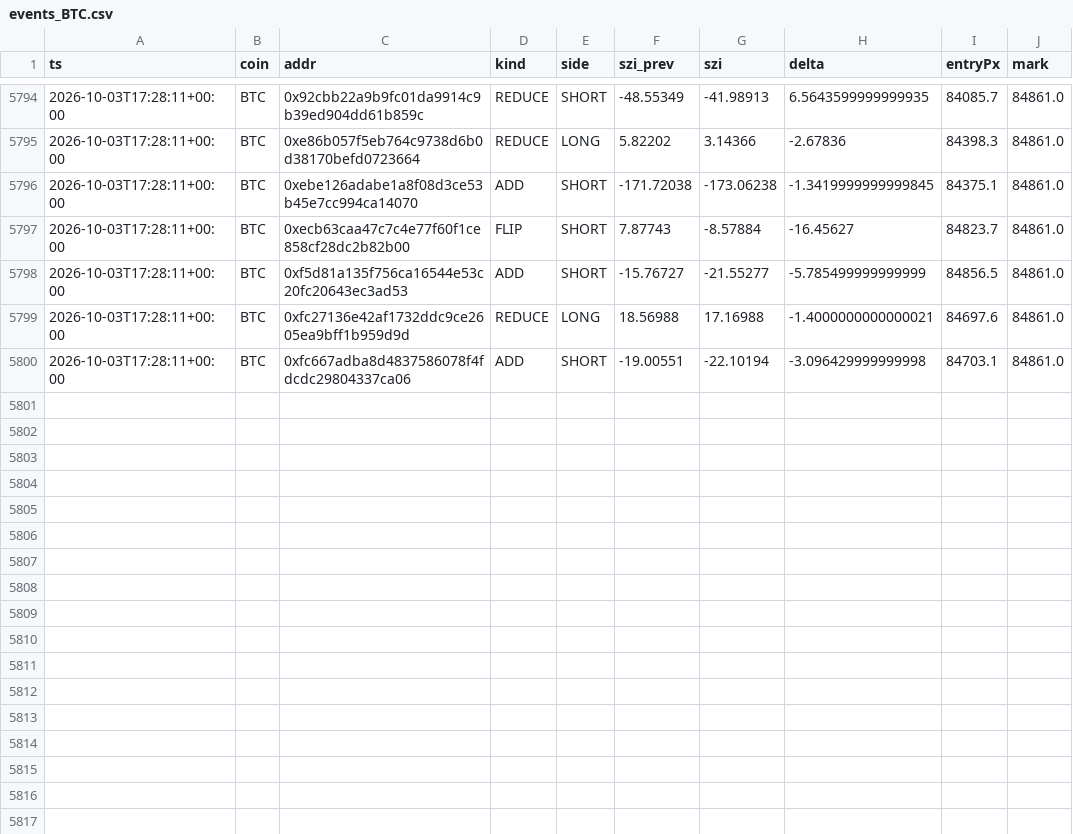
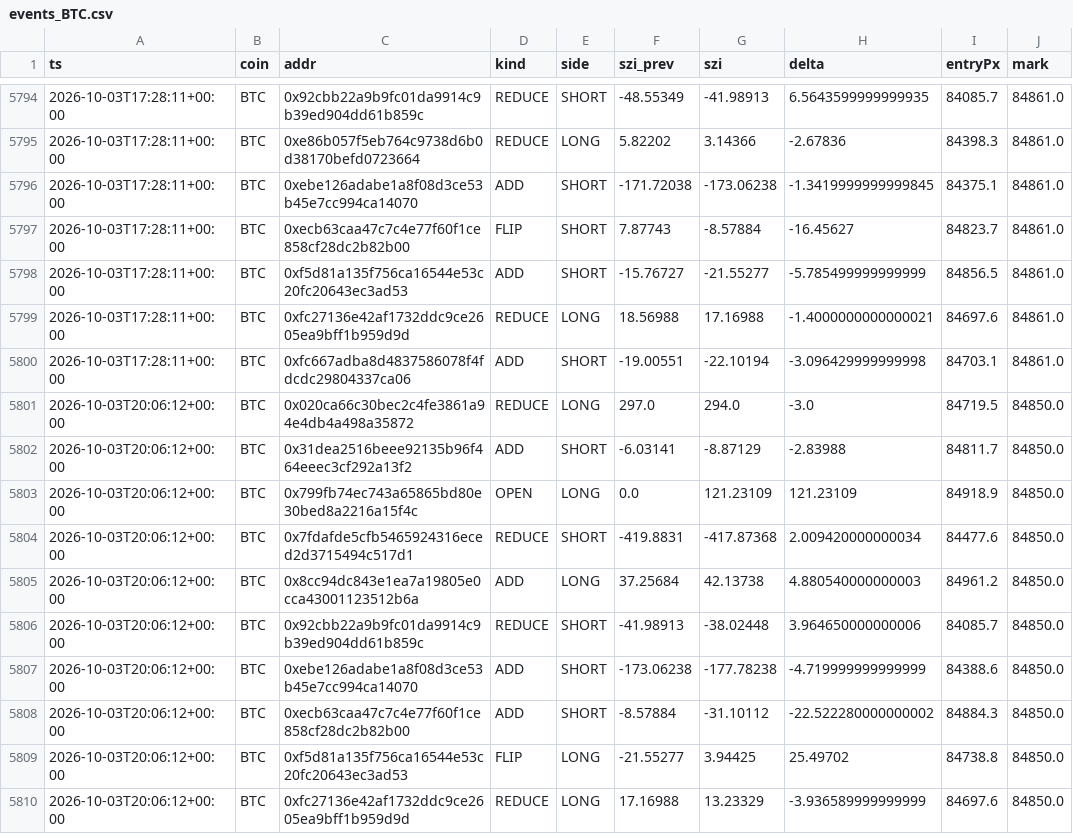
Before and after one commit to usa519831-tech/hl-whale-tracker, a CSV file: data/events_BTC.csv, drawn as a sheet; only a part is shown, gaps mark what is left out; the diff names each change by its address in the sheet, - before the commit and + after, or states it on an @@ line.

```diff
--- a/data/events_BTC.csv
+++ b/data/events_BTC.csv
+row 5801: 2026-10-03T20:06:12+00:00 | BTC | 0x020ca66c30bec2c4fe3861a94e4db4a498a35872 | REDUCE | LONG | 297.0 | 294.0 | -3.0 | 84719.5 | 84850.0
+row 5802: 2026-10-03T20:06:12+00:00 | BTC | 0x31dea2516beee92135b96f464eeec3cf292a13f2 | ADD | SHORT | -6.03141 | -8.87129 | -2.83988 | 84811.7 | 84850.0
+row 5803: 2026-10-03T20:06:12+00:00 | BTC | 0x799fb74ec743a65865bd80e30bed8a2216a15f4c | OPEN | LONG | 0.0 | 121.23109 | 121.23109 | 84918.9 | 84850.0
+row 5804: 2026-10-03T20:06:12+00:00 | BTC | 0x7fdafde5cfb5465924316eced2d3715494c517d1 | REDUCE | SHORT | -419.8831 | -417.87368 | 2.009420000000034 | 84477.6 | 84850.0
+row 5805: 2026-10-03T20:06:12+00:00 | BTC | 0x8cc94dc843e1ea7a19805e0cca43001123512b6a | ADD | LONG | 37.25684 | 42.13738 | 4.880540000000003 | 84961.2 | 84850.0
+row 5806: 2026-10-03T20:06:12+00:00 | BTC | 0x92cbb22a9b9fc01da9914c9b39ed904dd61b859c | REDUCE | SHORT | -41.98913 | -38.02448 | 3.964650000000006 | 84085.7 | 84850.0
+row 5807: 2026-10-03T20:06:12+00:00 | BTC | 0xebe126adabe1a8f08d3ce53b45e7cc994ca14070 | ADD | SHORT | -173.06238 | -177.78238 | -4.719999999999999 | 84388.6 | 84850.0
+row 5808: 2026-10-03T20:06:12+00:00 | BTC | 0xecb63caa47c7c4e77f60f1ce858cf28dc2b82b00 | ADD | SHORT | -8.57884 | -31.10112 | -22.522280000000002 | 84884.3 | 84850.0
+row 5809: 2026-10-03T20:06:12+00:00 | BTC | 0xf5d81a135f756ca16544e53c20fc20643ec3ad53 | FLIP | LONG | -21.55277 | 3.94425 | 25.49702 | 84738.8 | 84850.0
+row 5810: 2026-10-03T20:06:12+00:00 | BTC | 0xfc27136e42af1732ddc9ce2605ea9bff1b959d9d | REDUCE | LONG | 17.16988 | 13.23329 | -3.936589999999999 | 84697.6 | 84850.0
```
Also changed, not shown: data/agg_BTC.csv, data/agg_ETH.csv, 7 other files.
